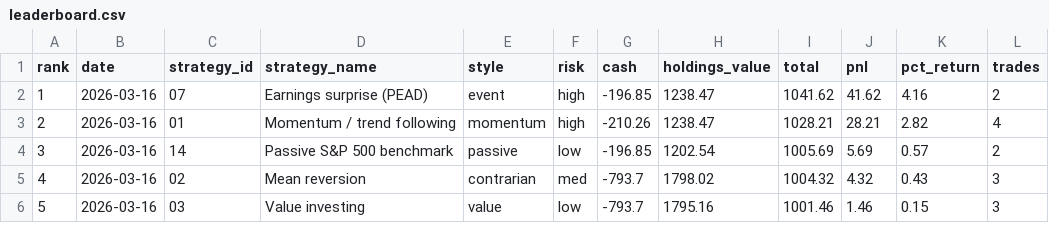
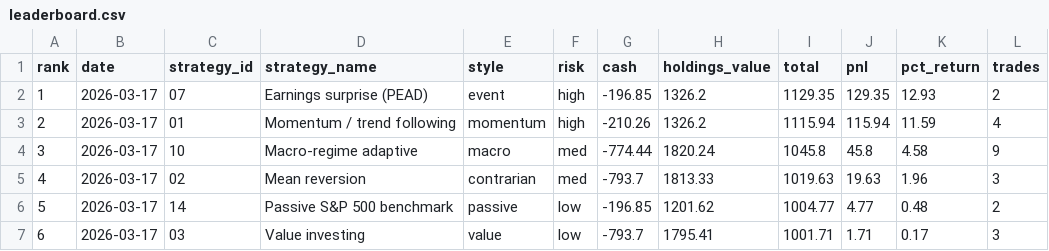
Before and after one commit to daveskura/daves_ai_trader, a CSV file: leaderboard.csv, drawn as a sheet; only a part is shown; the diff covers the shown part only.

```diff
--- a/leaderboard.csv
+++ b/leaderboard.csv
@@ -1,6 +1,7 @@
 rank,date,strategy_id,strategy_name,style,risk,cash,holdings_value,total,pnl,pct_return,trades
-1,2026-03-16,07,Earnings surprise (PEAD),event,high,-196.85,1238.47,1041.62,41.62,4.16,2
-2,2026-03-16,01,Momentum / trend following,momentum,high,-210.26,1238.47,1028.21,28.21,2.82,4
-3,2026-03-16,14,Passive S&P 500 benchmark,passive,low,-196.85,1202.54,1005.69,5.69,0.57,2
-4,2026-03-16,02,Mean reversion,contrarian,med,-793.7,1798.02,1004.32,4.32,0.43,3
-5,2026-03-16,03,Value investing,value,low,-793.7,1795.16,1001.46,1.46,0.15,3
+1,2026-03-17,07,Earnings surprise (PEAD),event,high,-196.85,1326.2,1129.35,129.35,12.93,2
+2,2026-03-17,01,Momentum / trend following,momentum,high,-210.26,1326.2,1115.94,115.94,11.59,4
+3,2026-03-17,10,Macro-regime adaptive,macro,med,-774.44,1820.24,1045.8,45.8,4.58,9
+4,2026-03-17,02,Mean reversion,contrarian,med,-793.7,1813.33,1019.63,19.63,1.96,3
+5,2026-03-17,14,Passive S&P 500 benchmark,passive,low,-196.85,1201.62,1004.77,4.77,0.48,2
+6,2026-03-17,03,Value investing,value,low,-793.7,1795.41,1001.71,1.71,0.17,3
```
Also changed, not shown: 1 added row, 2 removed rows and 48 edited cells elsewhere in this file, equity_kpi_results.csv, transactions_04.csv, 15 other files.
